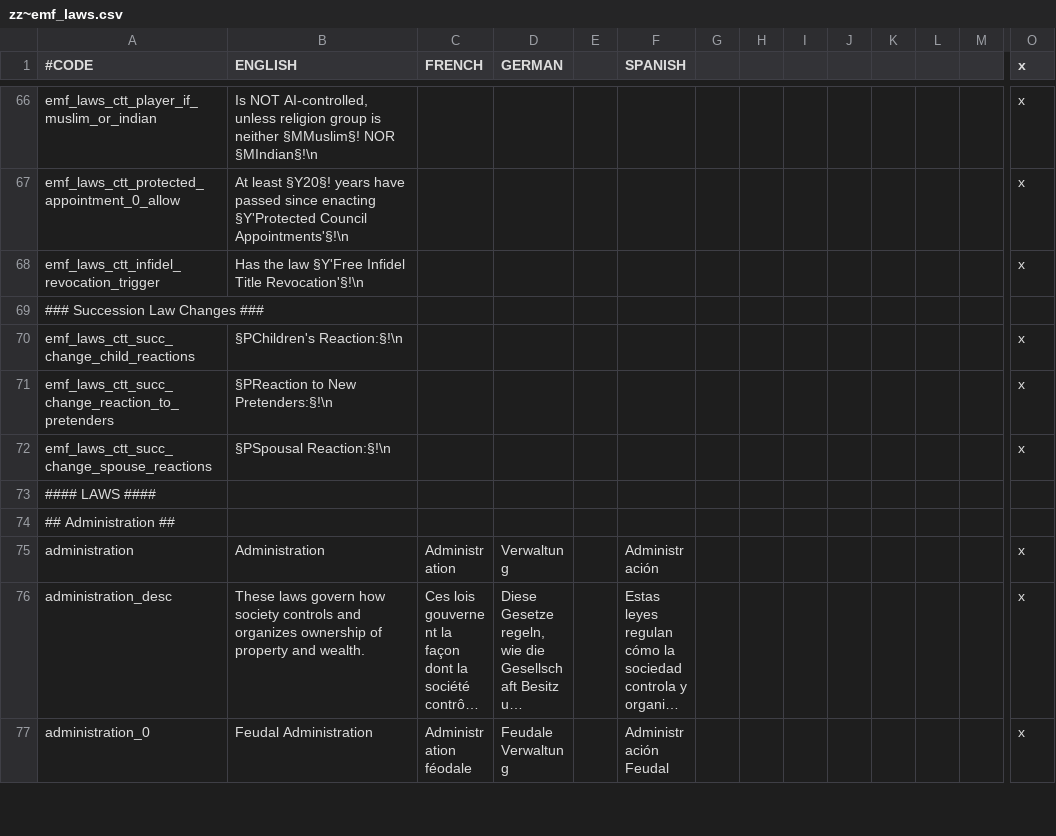
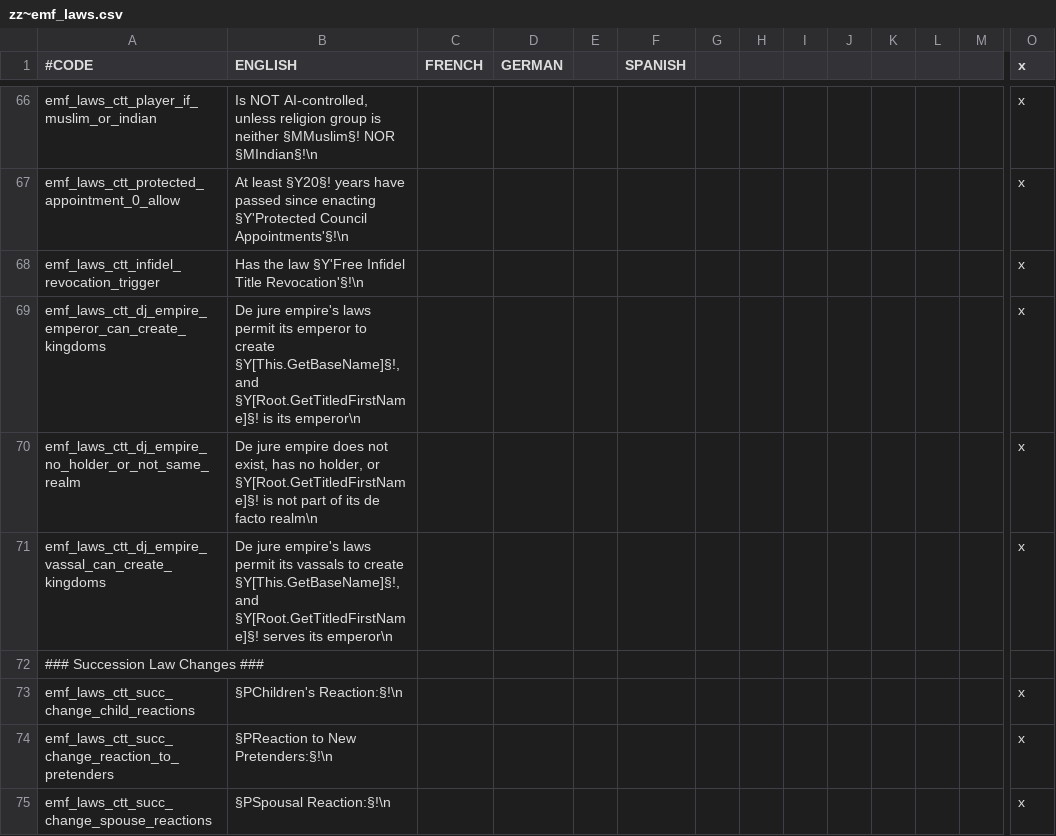
Before and after one commit to EMFTeam/EMF, a CSV file: EMF/localisation/zz~emf_laws.csv, drawn as a sheet; only a part is shown, gaps mark what is left out; the shorter side is filled out with more unchanged rows; long unchanged cells end in …; rows hold the shown columns only; the diff names each change by its address in the sheet, - before the commit and + after, or states it on an @@ line.

Commit message:
[WIP] new title triggers for imperial vassal kingdom creation & TTs

```diff
--- a/EMF/localisation/zz~emf_laws.csv
+++ b/EMF/localisation/zz~emf_laws.csv
+row 69: emf_laws_ctt_dj_empire_emperor_can_create_kingdoms | De jure empire's laws permit its emperor to create §Y[This.GetBaseName]§!, and §Y[Root.GetTitledFirstName]§! is its emperor\n |  |  |  |  |  |  |  |  |  |  |  | x
+row 70: emf_laws_ctt_dj_empire_no_holder_or_not_same_realm | De jure empire does not exist, has no holder, or §Y[Root.GetTitledFirstName]§! is not part of its de facto realm\n |  |  |  |  |  |  |  |  |  |  |  | x
+row 71: emf_laws_ctt_dj_empire_vassal_can_create_kingdoms | De jure empire's laws permit its vassals to create §Y[This.GetBaseName]§!, and §Y[Root.GetTitledFirstName]§! serves its emperor\n |  |  |  |  |  |  |  |  |  |  |  | x
```
Also changed, not shown: 1 other file.
